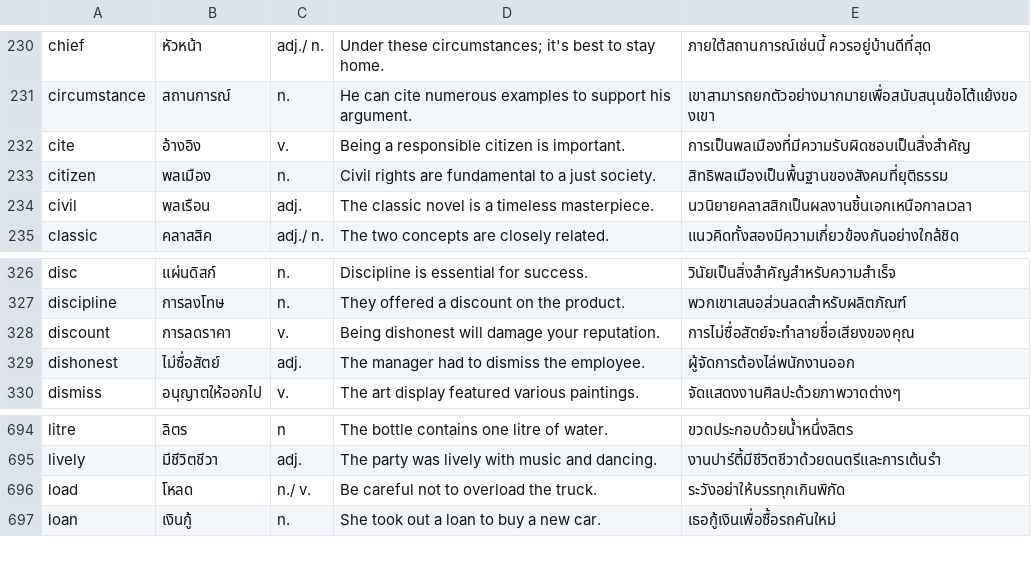
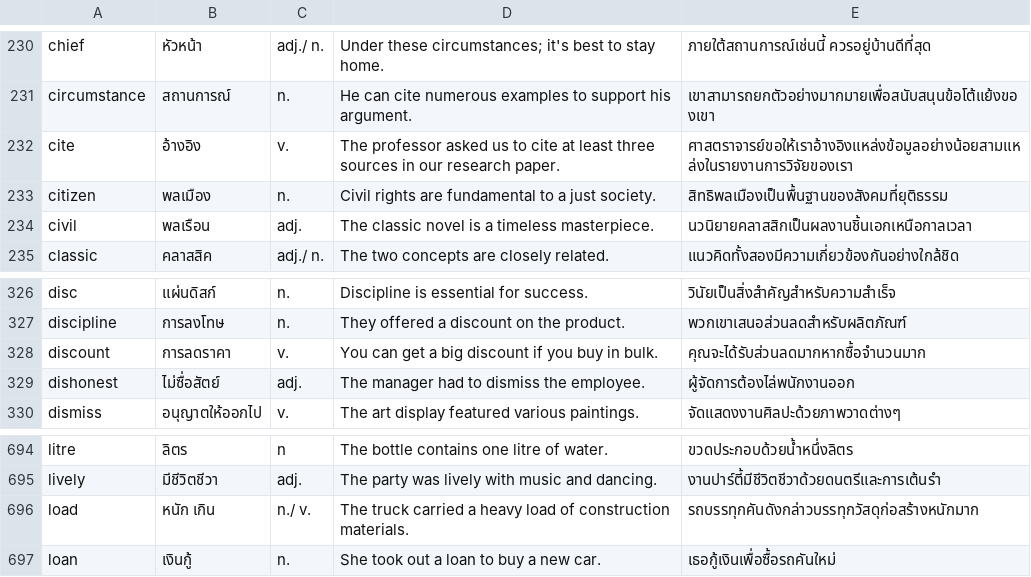
Before and after one commit to cmcmw11/creme_elearning, a CSV file: vocabulary.csv, drawn as a sheet; only a part is shown, gaps mark what is left out.

Commit message:
Update vocabulary.csv

```diff
--- a/vocabulary.csv
+++ b/vocabulary.csv
@@ -231,3 +231,3 @@ chief,หัวหน้า,adj./ n.,Under these circumstances; it's best to sta
 circumstance,สถานการณ์,n.,He can cite numerous examples to support his argument.,เขาสามารถยกตัวอย่างมากมายเพื่อสนับสนุนข้อโต้แย้งของเขา
-cite,อ้างอิง,v.,Being a responsible citizen is important.,การเป็นพลเมืองที่มีความรับผิดชอบเป็นสิ่งสำคัญ
+cite,อ้างอิง,v.,The professor asked us to cite at least three sources in our research paper.,ศาสตราจารย์ขอให้เราอ้างอิงแหล่งข้อมูลอย่างน้อยสามแหล่งในรายงานการวิจัยของเรา
 citizen,พลเมือง,n.,Civil rights are fundamental to a just society.,สิทธิพลเมืองเป็นพื้นฐานของสังคมที่ยุติธรรม
@@ -327,3 +327,3 @@ disc,แผ่นดิสก์,n.,Discipline is essential for success.,วิ
 discipline,การลงโทษ,n.,They offered a discount on the product.,พวกเขาเสนอส่วนลดสำหรับผลิตภัณฑ์
-discount,การลดราคา,v.,Being dishonest will damage your reputation.,การไม่ซื่อสัตย์จะทำลายชื่อเสียงของคุณ
+discount,การลดราคา,v.,You can get a big discount if you buy in bulk.,คุณจะได้รับส่วนลดมากหากซื้อจำนวนมาก
 dishonest,ไม่ซื่อสัตย์,adj.,The manager had to dismiss the employee.,ผู้จัดการต้องไล่พนักงานออก
@@ -695,3 +695,3 @@ litre,ลิตร,n,The bottle contains one litre of water.,ขวดประ
 lively,มีชีวิตชีวา,adj.,The party was lively with music and dancing.,งานปาร์ตี้มีชีวิตชีวาด้วยดนตรีและการเต้นรำ
-load,โหลด,n./ v.,Be careful not to overload the truck.,ระวังอย่าให้บรรทุกเกินพิกัด
+load,หนัก เกิน,n./ v.,The truck carried a heavy load of construction materials.,รถบรรทุกคันดังกล่าวบรรทุกวัสดุก่อสร้างหนักมาก
 loan,เงินกู้,n.,She took out a loan to buy a new car.,เธอกู้เงินเพื่อซื้อรถคันใหม่
```
